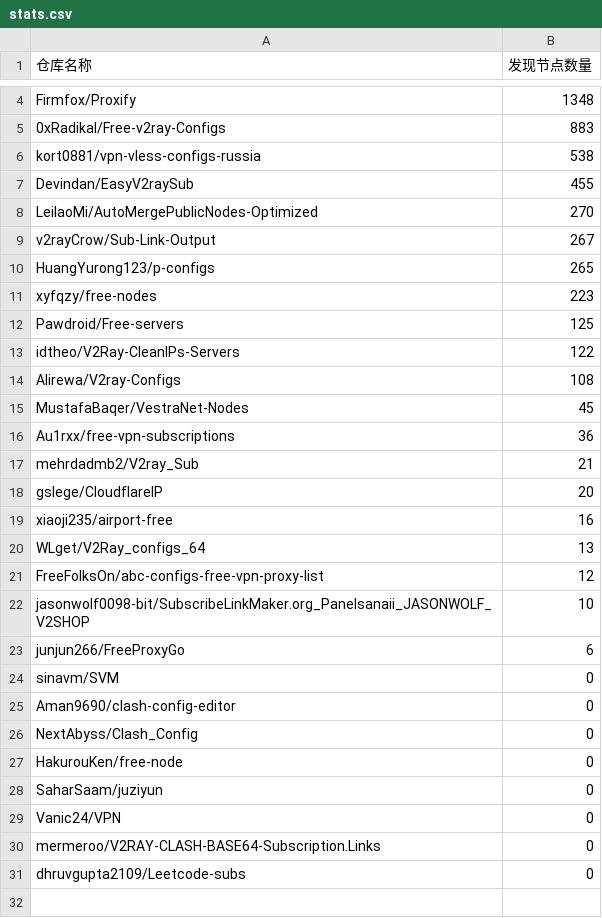
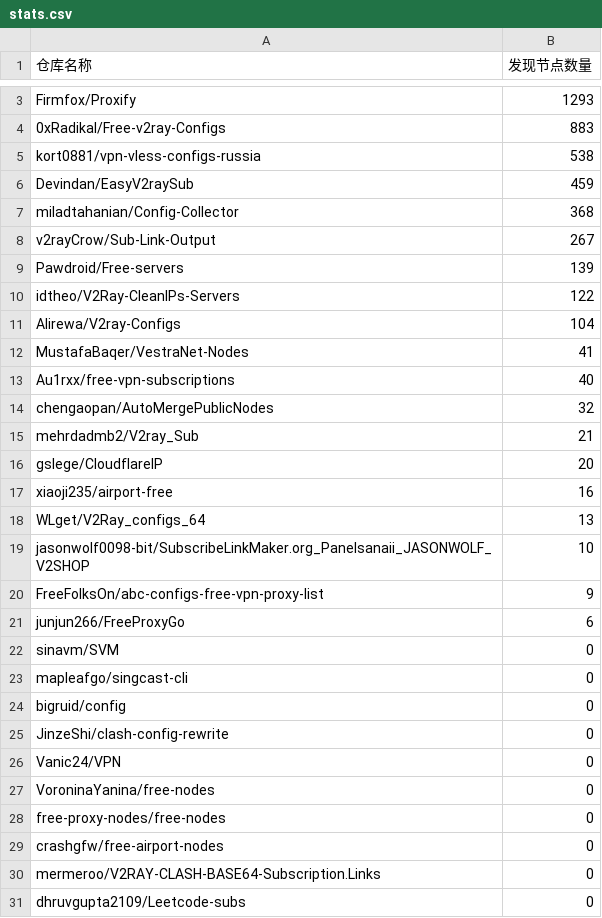
Before and after one commit to qjlxg/off, a CSV file: results/stats.csv, drawn as a sheet; only a part is shown, gaps mark what is left out; removed rows and columns are numbered as before the commit, all else as after; the diff covers the shown part only; the diff names each change by its address in the sheet, - before the commit and + after, or states it on an @@ line.

```diff
--- a/results/stats.csv
+++ b/results/stats.csv
-B3 (发现节点数量): 1348
+B3 (发现节点数量): 1293
-B6 (发现节点数量): 455
+B6 (发现节点数量): 459
-row 8: LeilaoMi/AutoMergePublicNodes-Optimized | 270
+row 7: miladtahanian/Config-Collector | 368
-row 10: HuangYurong123/p-configs | 265
-row 11: xyfqzy/free-nodes | 223
-B9 (发现节点数量): 125
+B9 (发现节点数量): 139
-B11 (发现节点数量): 108
+B11 (发现节点数量): 104
-B12 (发现节点数量): 45
+B12 (发现节点数量): 41
-B13 (发现节点数量): 36
+B13 (发现节点数量): 40
+row 14: chengaopan/AutoMergePublicNodes | 32
-row 21: FreeFolksOn/abc-configs-free-vpn-proxy-list | 12
+row 20: FreeFolksOn/abc-configs-free-vpn-proxy-list | 9
-A23 (仓库名称): Aman9690/clash-config-editor
+A23 (仓库名称): mapleafgo/singcast-cli
-A24 (仓库名称): NextAbyss/Clash_Config
+A24 (仓库名称): bigruid/config
-A25 (仓库名称): HakurouKen/free-node
+A25 (仓库名称): JinzeShi/clash-config-rewrite
-row 28: SaharSaam/juziyun | 0
+row 27: VoroninaYanina/free-nodes | 0
+row 28: free-proxy-nodes/free-nodes | 0
+row 29: crashgfw/free-airport-nodes | 0
```
Also changed, not shown: 1 removed row and 1 edited cell elsewhere in this file, 1 other file.
